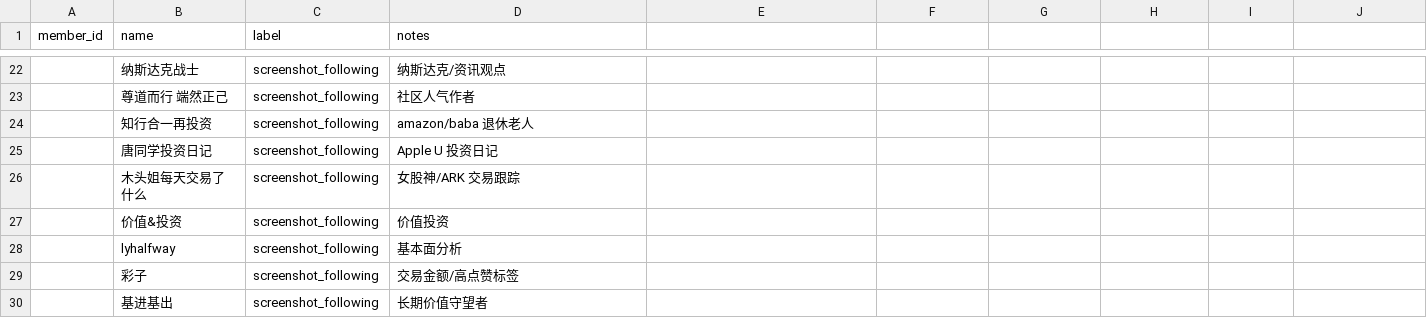
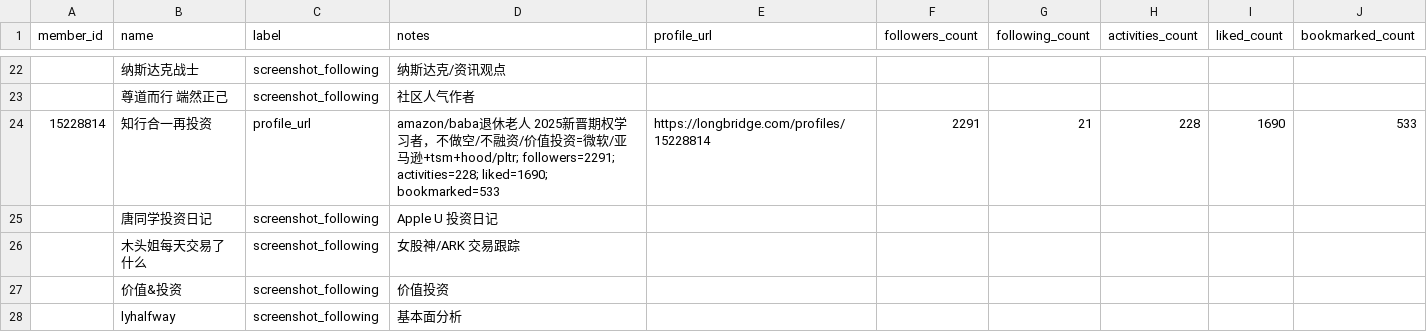
Before and after one commit to QuantStrategyLab/PoliticalEventTrackingResearch, a CSV file: data/live/longbridge_followed_authors.csv, drawn as a sheet; only a part is shown, gaps mark what is left out; the shorter side is filled out with more unchanged rows; the diff names each change by its address in the sheet, - before the commit and + after, or states it on an @@ line.

Commit message:
Import Longbridge profile links into author allowlist

```diff
--- a/data/live/longbridge_followed_authors.csv
+++ b/data/live/longbridge_followed_authors.csv
-E1: (empty)
+E1: profile_url
-F1: (empty)
+F1: followers_count
-G1: (empty)
+G1: following_count
-H1: (empty)
+H1: activities_count
-I1: (empty)
+I1: liked_count
-J1: (empty)
+J1: bookmarked_count
-A24 (member_id): (empty)
+A24 (member_id): 15228814
-C24 (label): screenshot_following
+C24 (label): profile_url
-D24 (notes): …老人
+D24 (notes): …老人 2025新晋期权学习者，不做空/不融资/价值投资=微软/亚马逊+tsm+hood/pltr; followers=2291; activities=228; liked=1690; bookmarked=533
-E24 (profile_url): (empty)
+E24 (profile_url): https://longbridge.com/profiles/15228814
-F24 (followers_count): (empty)
+F24 (followers_count): 2291
-G24 (following_count): (empty)
+G24 (following_count): 21
-H24 (activities_count): (empty)
+H24 (activities_count): 228
-I24 (liked_count): (empty)
+I24 (liked_count): 1690
-J24 (bookmarked_count): (empty)
+J24 (bookmarked_count): 533
```
Also changed, not shown: 5 other files.
